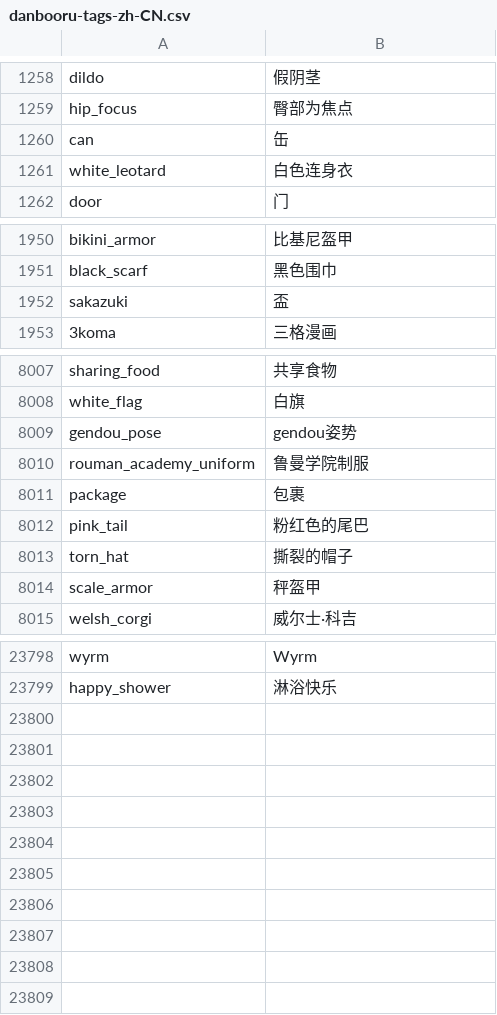
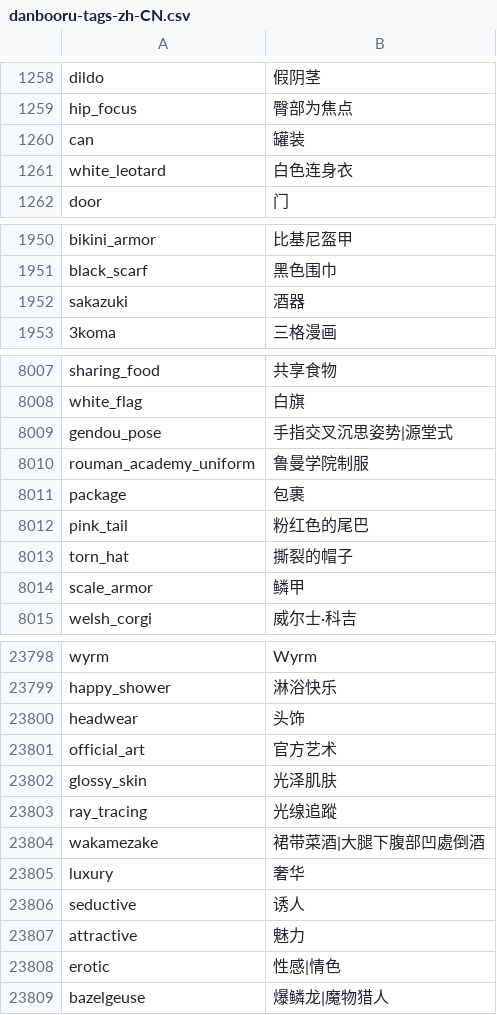
Before and after one commit to bluelovers/danbooru-tags-i18n, a CSV file: i18n/zh-CN/danbooru-tags-zh-CN.csv, drawn as a sheet; only a part is shown, gaps mark what is left out; the diff covers the shown part only.

```diff
--- a/i18n/zh-CN/danbooru-tags-zh-CN.csv
+++ b/i18n/zh-CN/danbooru-tags-zh-CN.csv
@@ -1259,3 +1259,3 @@
 "hip_focus","臀部为焦点"
-"can","缶"
+"can","罐装"
 "white_leotard","白色连身衣"
@@ -1951,3 +1951,3 @@
 "black_scarf","黑色围巾"
-"sakazuki","盃"
+"sakazuki","酒器"
 "3koma","三格漫画"
@@ -8008,3 +8008,3 @@
 "white_flag","白旗"
-"gendou_pose","gendou姿势"
+"gendou_pose","手指交叉沉思姿势|源堂式"
 "rouman_academy_uniform","鲁曼学院制服"
@@ -8013,3 +8013,3 @@
 "torn_hat","撕裂的帽子"
-"scale_armor","秤盔甲"
+"scale_armor","鳞甲"
 "welsh_corgi","威尔士·科吉"
@@ -23799 +23799,11 @@
 "happy_shower","淋浴快乐"
+"headwear","头饰"
+"official_art","官方艺术"
+"glossy_skin","光泽肌肤"
+"ray_tracing","光缐追蹤"
+"wakamezake","裙带菜酒|大腿下腹部凹處倒酒"
+"luxury","奢华"
+"seductive","诱人"
+"attractive","魅力"
+"erotic","性感|情色"
+"bazelgeuse","爆鳞龙|魔物猎人"
```
Also changed, not shown: 13 edited cells elsewhere in this file, i18n/zh-TW/danbooru-tags-zh-TW.csv, src/crowdin/danbooru-tags.csv, 1 other file.
